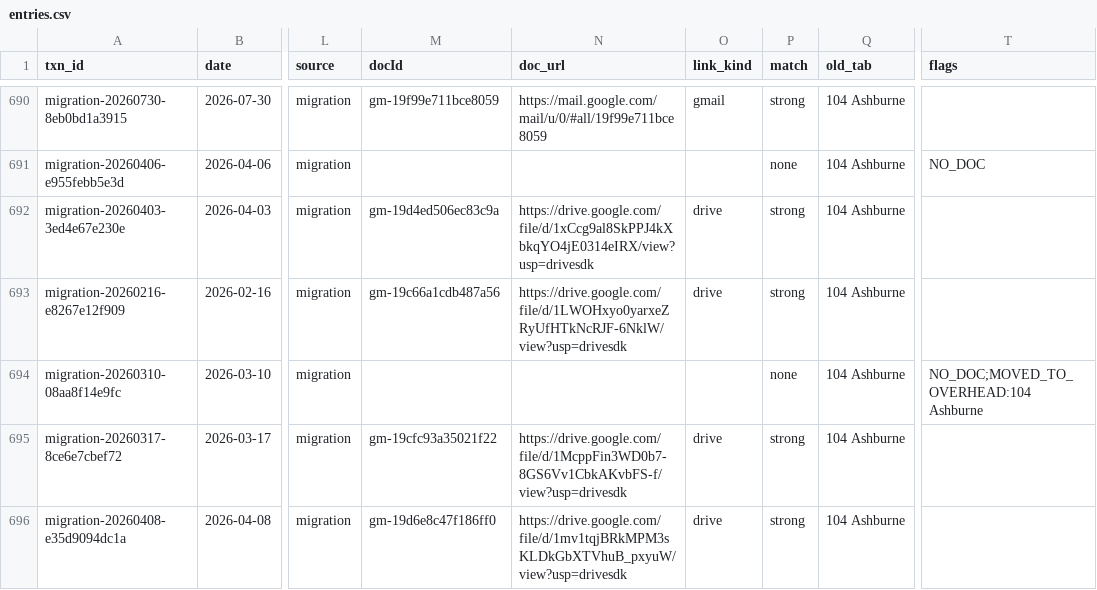
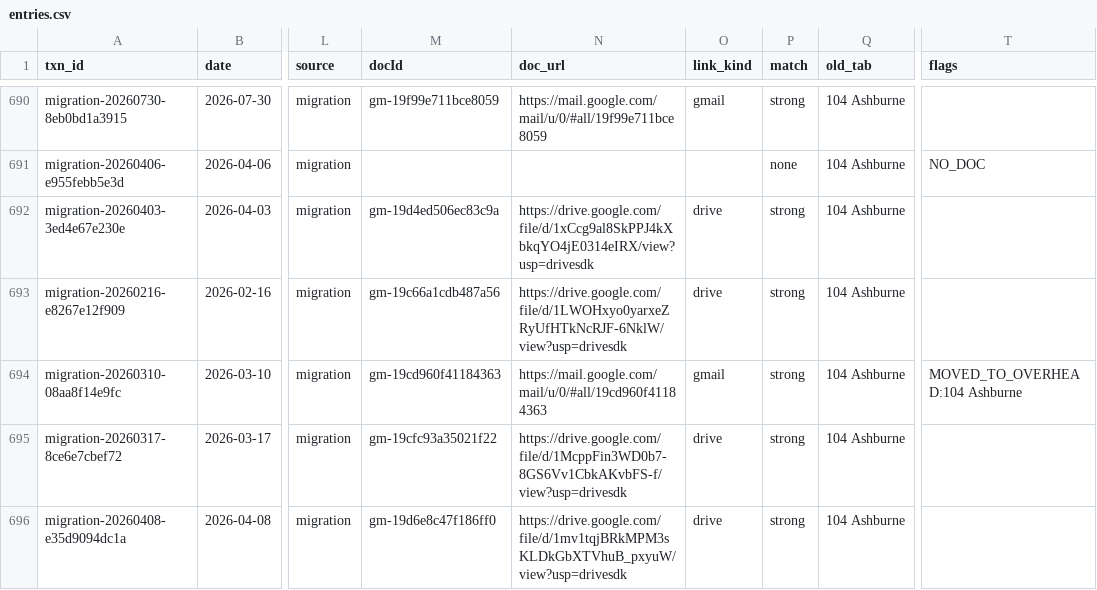
Before and after one commit to Recast-Properties/recast-books, a CSV file: data/migration/2026-09-17/rows/entries.csv, drawn as a sheet; only a part is shown, gaps mark what is left out; the diff names each change by its address in the sheet, - before the commit and + after, or states it on an @@ line.

```diff
--- a/data/migration/2026-09-17/rows/entries.csv
+++ b/data/migration/2026-09-17/rows/entries.csv
-M694 (docId): (empty)
+M694 (docId): gm-19cd960f41184363
-N694 (doc_url): (empty)
+N694 (doc_url): https://mail.google.com/mail/u/0/#all/19cd960f41184363
-O694 (link_kind): (empty)
+O694 (link_kind): gmail
-P694 (match): none
+P694 (match): strong
-T694 (flags): NO_DOC;MOVED_TO_OVERHEAD:104 Ashburne
+T694 (flags): MOVED_TO_OVERHEAD:104 Ashburne
```
Also changed, not shown: data/migration/2026-09-17/rows/list-3-no-document.csv, data/migration/2026-09-17/rows/list-4-in-mail-not-in-books.csv, 6 other files.
